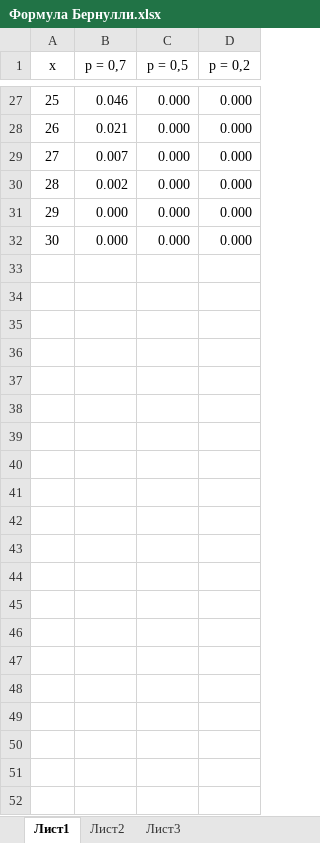
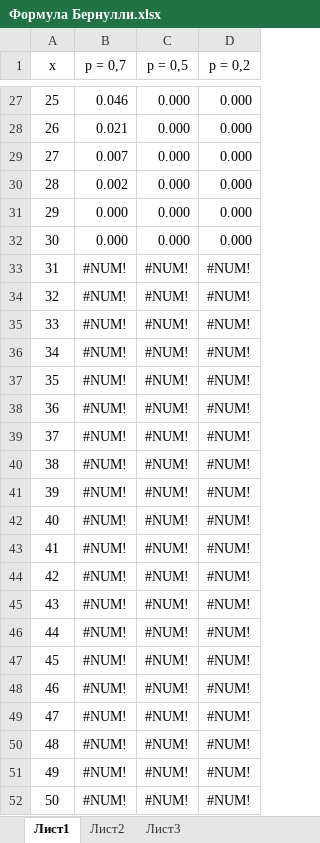
Before and after one commit to damire-da/ProbabilityTheory, an Excel workbook: Л4/Формула Бернулли.xlsx, sheet Лист1, drawn as a sheet; only a part is shown, gaps mark what is left out; values as stored, in another font and other column widths than the file's, no borders; charts and pictures not drawn; the diff names each change by its address in the sheet, - before the commit and + after, or states it on an @@ line.

```diff
--- a/Л4/Формула Бернулли.xlsx (sheet Лист1)
+++ b/Л4/Формула Бернулли.xlsx (sheet Лист1)
+row 33: 31 | #NUM! | #NUM! | #NUM!
+row 34: 32 | #NUM! | #NUM! | #NUM!
+row 35: 33 | #NUM! | #NUM! | #NUM!
+row 36: 34 | #NUM! | #NUM! | #NUM!
+row 37: 35 | #NUM! | #NUM! | #NUM!
+row 38: 36 | #NUM! | #NUM! | #NUM!
+row 39: 37 | #NUM! | #NUM! | #NUM!
+row 40: 38 | #NUM! | #NUM! | #NUM!
+row 41: 39 | #NUM! | #NUM! | #NUM!
+row 42: 40 | #NUM! | #NUM! | #NUM!
+row 43: 41 | #NUM! | #NUM! | #NUM!
+row 44: 42 | #NUM! | #NUM! | #NUM!
+row 45: 43 | #NUM! | #NUM! | #NUM!
+row 46: 44 | #NUM! | #NUM! | #NUM!
+row 47: 45 | #NUM! | #NUM! | #NUM!
+row 48: 46 | #NUM! | #NUM! | #NUM!
+row 49: 47 | #NUM! | #NUM! | #NUM!
+row 50: 48 | #NUM! | #NUM! | #NUM!
+row 51: 49 | #NUM! | #NUM! | #NUM!
+row 52: 50 | #NUM! | #NUM! | #NUM!
```
Also changed, not shown: charts or pictures, Л4/Распределение Пауссона.xlsx, 16 other files.
